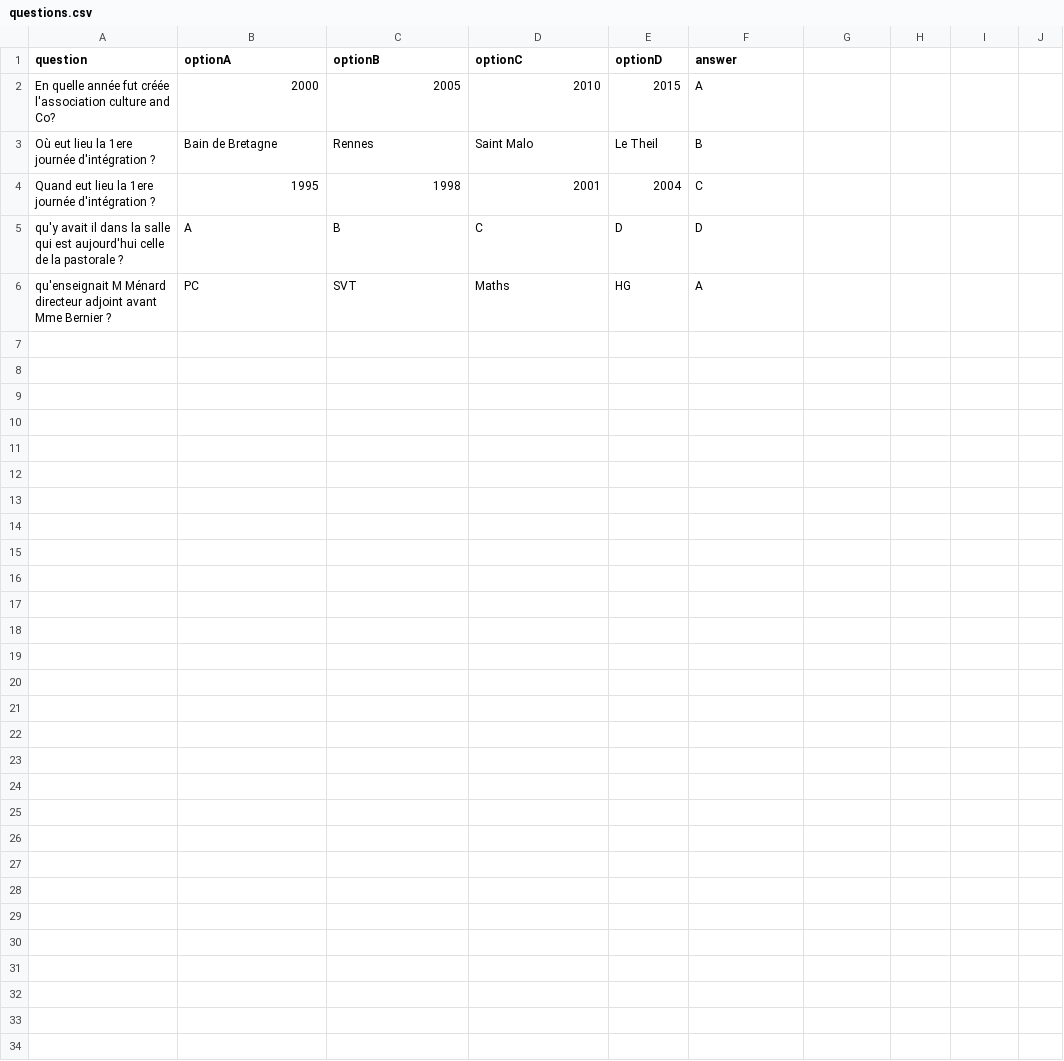
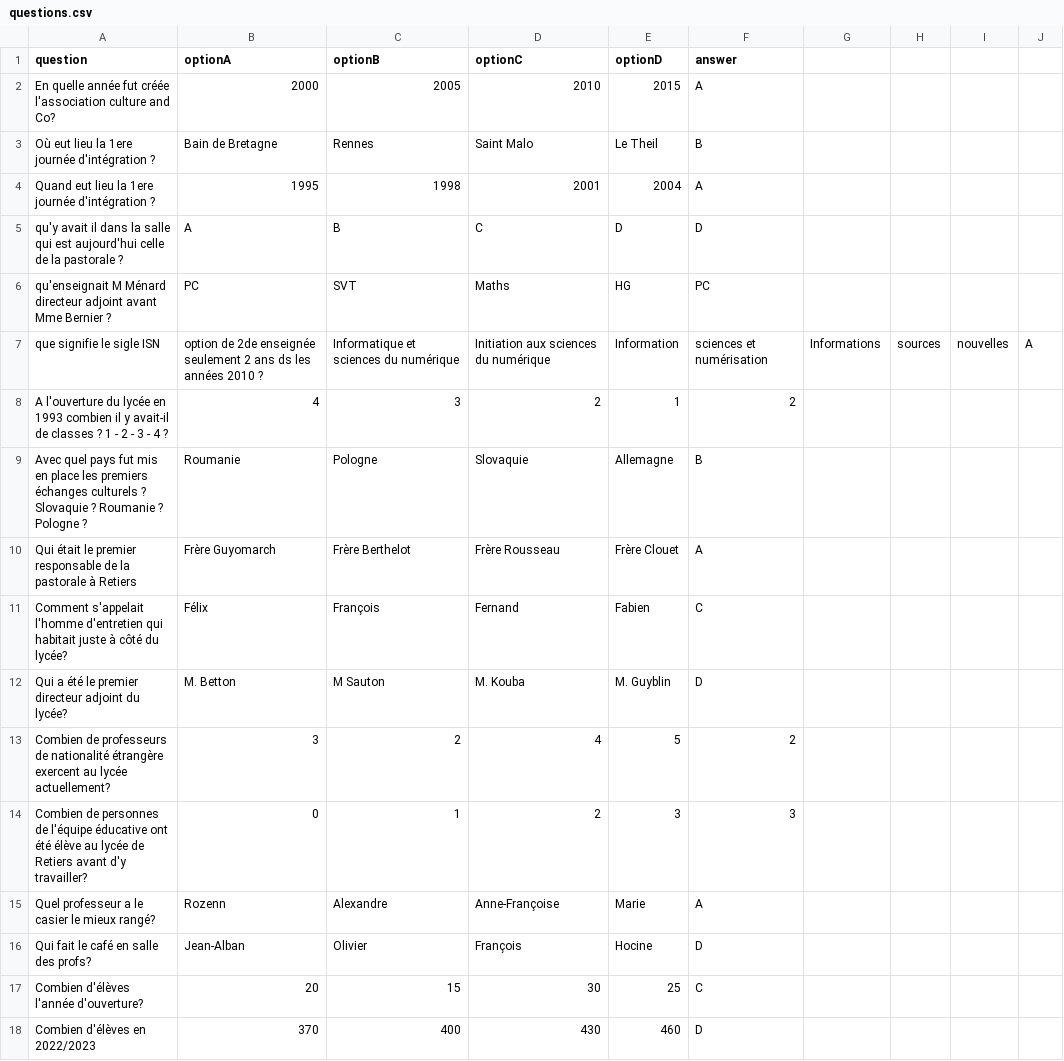
Before and after one commit to adamb35/quiz_30_ans, a CSV file: questions.csv, drawn as a sheet.

Commit message:
Update questions.csv

```diff
--- a/questions.csv
+++ b/questions.csv
@@ -3,4 +3,16 @@ En quelle année fut créée l'association culture and Co?,2000,2005,2010,2015,A
 Où eut lieu la 1ere journée d'intégration ?,Bain de Bretagne,Rennes,Saint Malo,Le Theil,B
-Quand eut lieu la 1ere journée d'intégration ?,1995,1998,2001,2004,C
+Quand eut lieu la 1ere journée d'intégration ?,1995,1998,2001,2004,A
 qu'y avait il dans la salle qui est aujourd'hui celle de la pastorale ?,A,B,C,D,D
-qu'enseignait M Ménard directeur adjoint avant Mme Bernier ?,PC,SVT,Maths,HG,A
+qu'enseignait M Ménard directeur adjoint avant Mme Bernier ?,PC,SVT,Maths,HG,PC
+que signifie le sigle ISN, option de 2de enseignée seulement 2 ans ds les années 2010 ?,Informatique et sciences du numérique,Initiation aux sciences du numérique,Information, sciences et numérisation,Informations, sources, nouvelles,A
+A l'ouverture du lycée en 1993 combien il y avait-il de classes ? 1 - 2 - 3 - 4 ?,4,3,2,1,2
+Avec quel pays fut mis en place les premiers échanges culturels ? Slovaquie ? Roumanie ? Pologne ?,Roumanie,Pologne,Slovaquie,Allemagne,B
+Qui était le premier responsable de la pastorale à Retiers,Frère Guyomarch,Frère Berthelot,Frère Rousseau,Frère Clouet,A
+Comment s'appelait l'homme d'entretien qui habitait juste à côté du lycée?,Félix,François,Fernand,Fabien,C
+Qui a été le premier directeur adjoint du lycée?,M. Betton ,M Sauton,M. Kouba,M. Guyblin,D
+Combien de professeurs de nationalité étrangère exercent au lycée actuellement?,3,2,4,5,2
+Combien de personnes de l'équipe éducative ont été élève au lycée de Retiers avant d'y travailler? ,0,1,2,3,3
+Quel professeur a le casier le mieux rangé?,Rozenn,Alexandre,Anne-Françoise,Marie,A
+Qui fait le café en salle des profs?,Jean-Alban,Olivier,François,Hocine,D
+Combien d'élèves l'année d'ouverture?,20,15,30,25,C
+Combien d'élèves en 2022/2023,370,400,430,460,D
```
